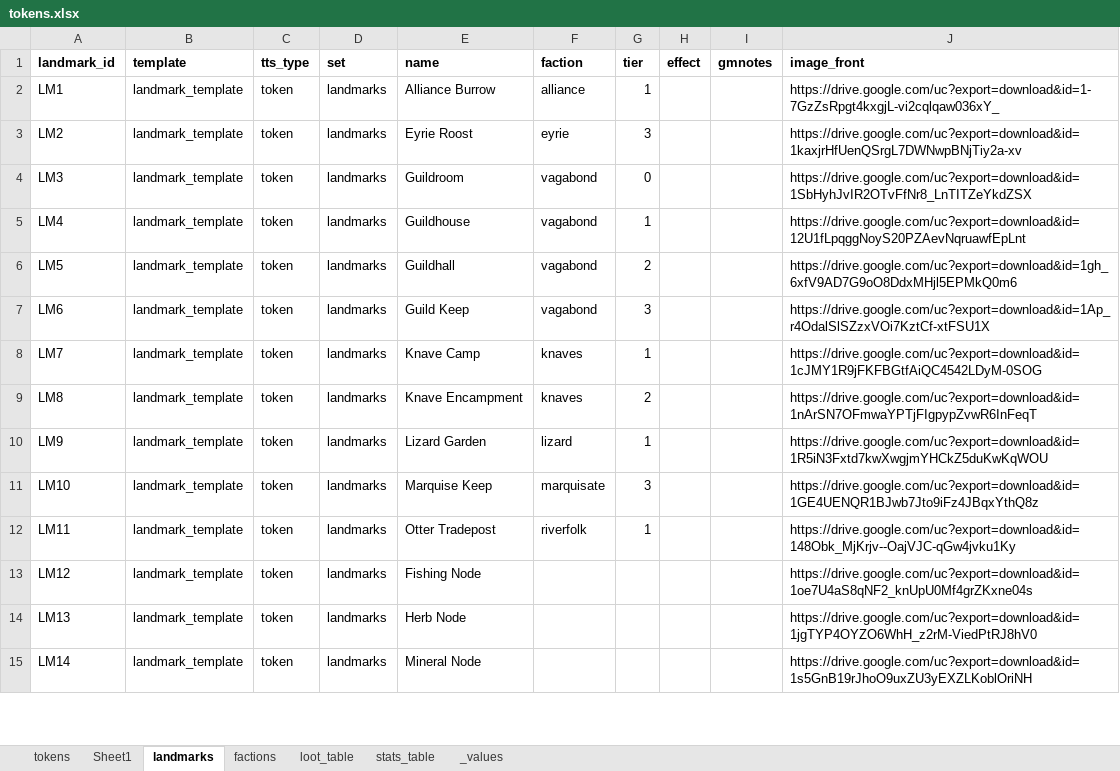
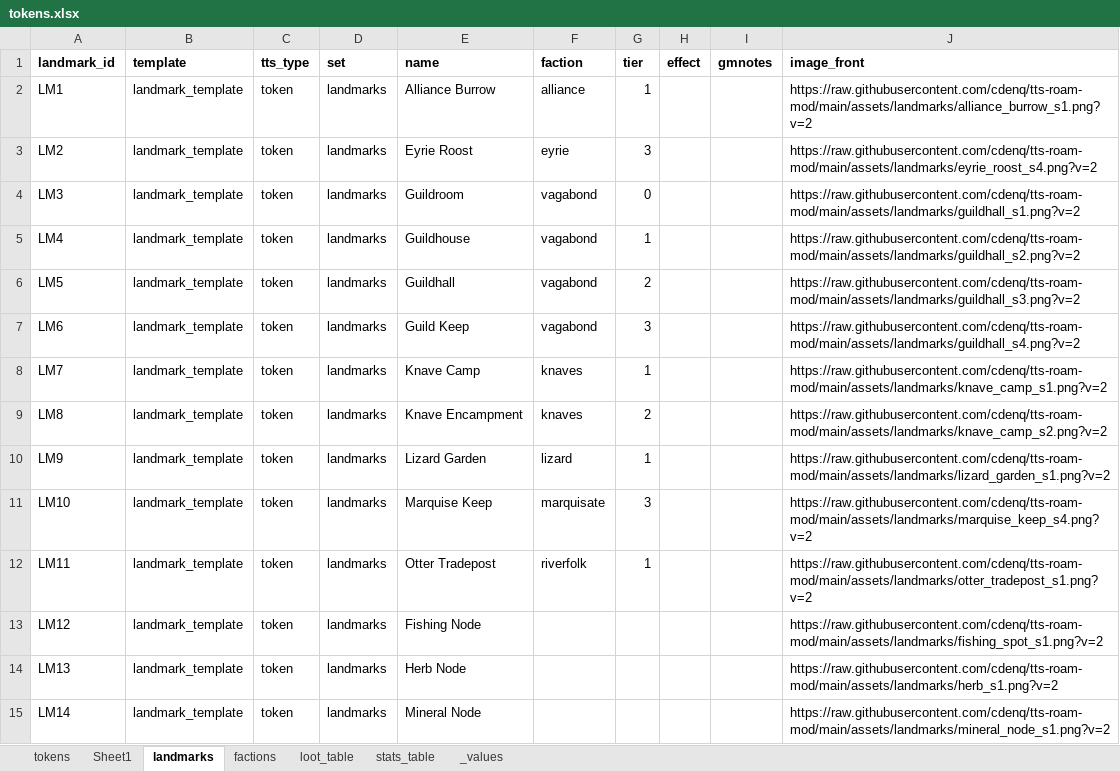
Before and after one commit to cdenq/tts-roam-mod, an Excel workbook: tts_envs/data/tokens.xlsx, sheet landmarks, drawn as a sheet; only a part is shown; values as stored, in another font and other column widths than the file's, no borders; the diff covers the shown part only; the diff names each change by its address in the sheet, - before the commit and + after, or states it on an @@ line.

Commit message:
Update: Resize landmarks

```diff
--- a/tts_envs/data/tokens.xlsx (sheet landmarks)
+++ b/tts_envs/data/tokens.xlsx (sheet landmarks)
-J2 (image_front): https://drive.google.com/uc?export=download&id=1-7GzZsRpgt4kxgjL-vi2cqlqaw036xY_
+J2 (image_front): https://raw.githubusercontent.com/cdenq/tts-roam-mod/main/assets/landmarks/alliance_burrow_s1.png?v=2
-J3 (image_front): https://drive.google.com/uc?export=download&id=1kaxjrHfUenQSrgL7DWNwpBNjTiy2a-xv
+J3 (image_front): https://raw.githubusercontent.com/cdenq/tts-roam-mod/main/assets/landmarks/eyrie_roost_s4.png?v=2
-J4 (image_front): https://drive.google.com/uc?export=download&id=1SbHyhJvIR2OTvFfNr8_LnTITZeYkdZSX
+J4 (image_front): https://raw.githubusercontent.com/cdenq/tts-roam-mod/main/assets/landmarks/guildhall_s1.png?v=2
-J5 (image_front): https://drive.google.com/uc?export=download&id=12U1fLpqggNoyS20PZAevNqruawfEpLnt
+J5 (image_front): https://raw.githubusercontent.com/cdenq/tts-roam-mod/main/assets/landmarks/guildhall_s2.png?v=2
-J6 (image_front): https://drive.google.com/uc?export=download&id=1gh_6xfV9AD7G9oO8DdxMHjl5EPMkQ0m6
+J6 (image_front): https://raw.githubusercontent.com/cdenq/tts-roam-mod/main/assets/landmarks/guildhall_s3.png?v=2
-J7 (image_front): https://drive.google.com/uc?export=download&id=1Ap_r4OdalSlSZzxVOi7KztCf-xtFSU1X
+J7 (image_front): https://raw.githubusercontent.com/cdenq/tts-roam-mod/main/assets/landmarks/guildhall_s4.png?v=2
-J8 (image_front): https://drive.google.com/uc?export=download&id=1cJMY1R9jFKFBGtfAiQC4542LDyM-0SOG
+J8 (image_front): https://raw.githubusercontent.com/cdenq/tts-roam-mod/main/assets/landmarks/knave_camp_s1.png?v=2
-J9 (image_front): https://drive.google.com/uc?export=download&id=1nArSN7OFmwaYPTjFIgpypZvwR6InFeqT
+J9 (image_front): https://raw.githubusercontent.com/cdenq/tts-roam-mod/main/assets/landmarks/knave_camp_s2.png?v=2
-J10 (image_front): https://drive.google.com/uc?export=download&id=1R5iN3Fxtd7kwXwgjmYHCkZ5duKwKqWOU
+J10 (image_front): https://raw.githubusercontent.com/cdenq/tts-roam-mod/main/assets/landmarks/lizard_garden_s1.png?v=2
-J11 (image_front): https://drive.google.com/uc?export=download&id=1GE4UENQR1BJwb7Jto9iFz4JBqxYthQ8z
+J11 (image_front): https://raw.githubusercontent.com/cdenq/tts-roam-mod/main/assets/landmarks/marquise_keep_s4.png?v=2
-J12 (image_front): https://drive.google.com/uc?export=download&id=148Obk_MjKrjv--OajVJC-qGw4jvku1Ky
+J12 (image_front): https://raw.githubusercontent.com/cdenq/tts-roam-mod/main/assets/landmarks/otter_tradepost_s1.png?v=2
-J13 (image_front): https://drive.google.com/uc?export=download&id=1oe7U4aS8qNF2_knUpU0Mf4grZKxne04s
+J13 (image_front): https://raw.githubusercontent.com/cdenq/tts-roam-mod/main/assets/landmarks/fishing_spot_s1.png?v=2
-J14 (image_front): https://drive.google.com/uc?export=download&id=1jgTYP4OYZO6WhH_z2rM-ViedPtRJ8hV0
+J14 (image_front): https://raw.githubusercontent.com/cdenq/tts-roam-mod/main/assets/landmarks/herb_s1.png?v=2
-J15 (image_front): https://drive.google.com/uc?export=download&id=1s5GnB19rJhoO9uxZU3yEXZLKoblOriNH
+J15 (image_front): https://raw.githubusercontent.com/cdenq/tts-roam-mod/main/assets/landmarks/mineral_node_s1.png?v=2
```
Also changed, not shown: 14 edited cells elsewhere in this sheet, sheet Sheet1, tts_envs/data/maptile.xlsx, tts_envs/data/tiles.xlsx, 33 other files.
